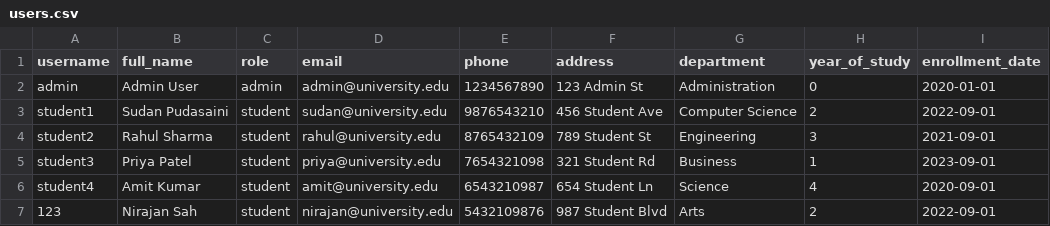
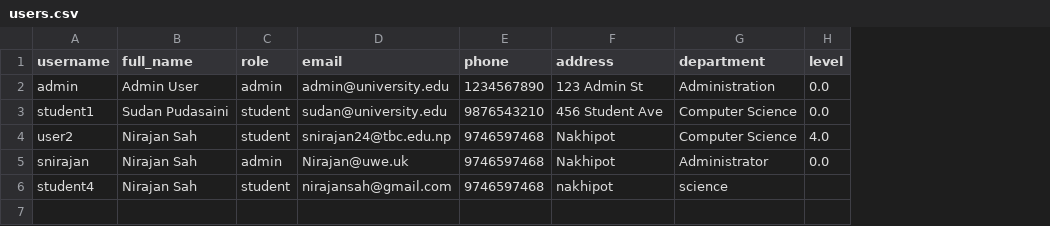
Before and after one commit to nirajan-sah/Student-Profile-Management-System, a CSV file: data/users.csv, drawn as a sheet; removed rows and columns are numbered as before the commit, all else as after; the diff names each change by its address in the sheet, - before the commit and + after, or states it on an @@ line.

```diff
--- a/data/users.csv
+++ b/data/users.csv
-column H (year_of_study), rows 2-3: 0 | 2; row 6: 4
-column I (enrollment_date), rows 2-3: 2020-01-01 | 2022-09-01; row 6: 2020-09-01
+column H (level), rows 2-3: 0.0 | 0.0
-row 4: student2 | Rahul Sharma | student | rahul@university.edu | 8765432109 | 789 Student St | Engineering | 3 | 2021-09-01
-row 5: student3 | Priya Patel | student | priya@university.edu | 7654321098 | 321 Student Rd | Business | 1 | 2023-09-01
+row 4: user2 | Nirajan Sah | student | snirajan24@tbc.edu.np | 9746597468 | Nakhipot | Computer Science | 4.0
+row 5: snirajan | Nirajan Sah | admin | Nirajan@uwe.uk | 9746597468 | Nakhipot | Administrator | 0.0
-B6 (full_name): Amit Kumar
+B6 (full_name): Nirajan Sah
-D6 (email): amit@university.edu
+D6 (email): nirajansah@gmail.com
-E6 (phone): 6543210987
+E6 (phone): 9746597468
-F6 (address): 654 Student Ln
+F6 (address): nakhipot
-G6 (department): Science
+G6 (department): science
-row 7: 123 | Nirajan Sah | student | nirajan@university.edu | 5432109876 | 987 Student Blvd | Arts | 2 | 2022-09-01
```
Also changed, not shown: data/eca.csv, data/grades.csv, 14 other files.
